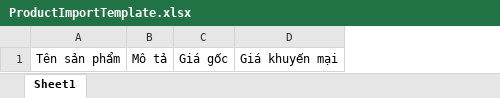
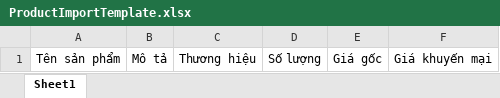
Before and after one commit to hunotaxu/OnlineStore, an Excel workbook: OnlineStore/wwwroot/templates/ProductImportTemplate.xlsx, sheet Sheet1, drawn as a sheet; values as stored, in another font and other column widths than the file's, no borders; table styles not drawn; the diff names each change by its address in the sheet, - before the commit and + after, or states it on an @@ line.

```diff
--- a/OnlineStore/wwwroot/templates/ProductImportTemplate.xlsx (sheet Sheet1)
+++ b/OnlineStore/wwwroot/templates/ProductImportTemplate.xlsx (sheet Sheet1)
+column C, row 1: Thương hiệu
+column D, row 1: Số lượng
```
Also changed, not shown: 18 other files.
